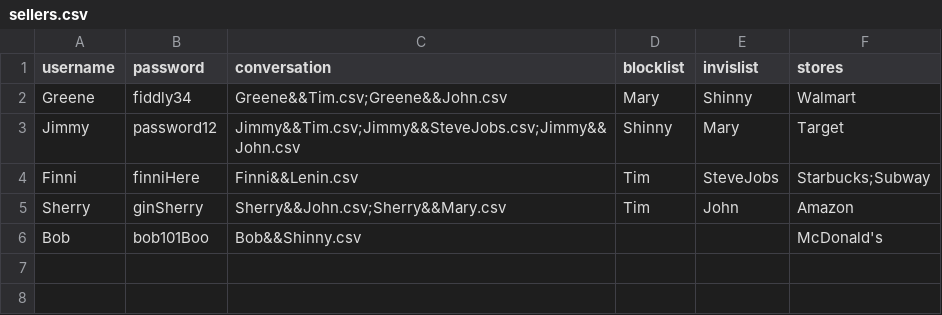
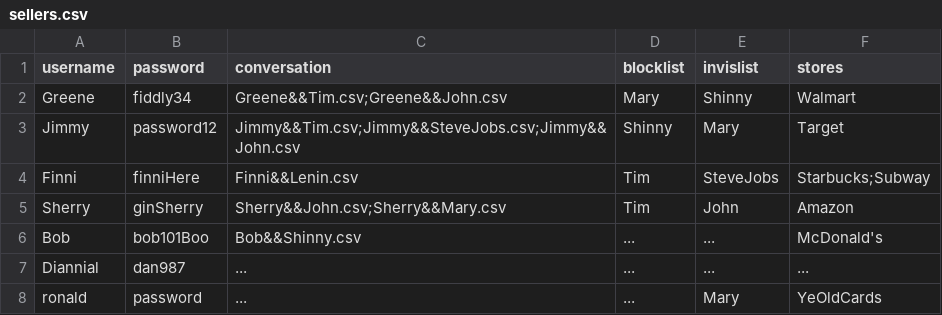
Before and after one commit to YinTingyu/CS180Project5, a CSV file: sellers.csv, drawn as a sheet.

```diff
--- a/sellers.csv
+++ b/sellers.csv
@@ -5,2 +5,4 @@ Finni,finniHere,Finni&&Lenin.csv,Tim,SteveJobs,Starbucks;Subway
 Sherry,ginSherry,Sherry&&John.csv;Sherry&&Mary.csv,Tim,John,Amazon
-Bob,bob101Boo,Bob&&Shinny.csv,,,McDonald's
+Bob,bob101Boo,Bob&&Shinny.csv,...,...,McDonald's
+Diannial,dan987,...,...,...,...
+ronald,password,...,...,Mary,YeOldCards
```
Also changed, not shown: customers.csv, stores.csv, 15 other files.
